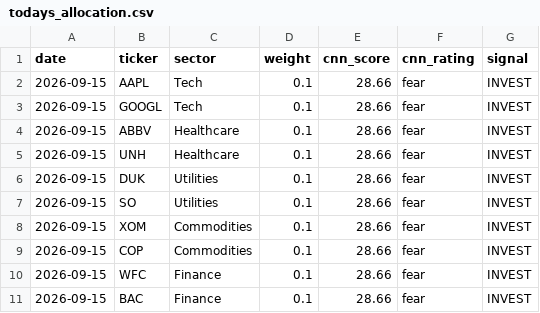
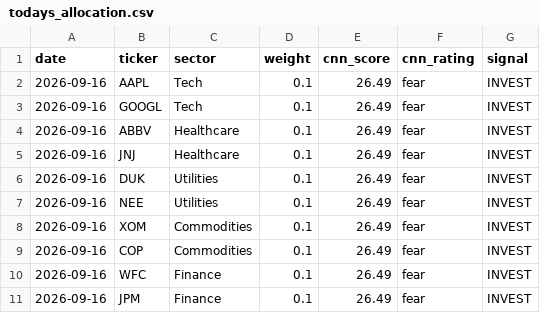
Before and after one commit to vkv23001/portfolio-optimization, a CSV file: outputs/todays_allocation.csv, drawn as a sheet.

```diff
--- a/outputs/todays_allocation.csv
+++ b/outputs/todays_allocation.csv
@@ -1,11 +1,11 @@
 date,ticker,sector,weight,cnn_score,cnn_rating,signal
-2026-09-15,AAPL,Tech,0.1,28.66,fear,INVEST
-2026-09-15,GOOGL,Tech,0.1,28.66,fear,INVEST
-2026-09-15,ABBV,Healthcare,0.1,28.66,fear,INVEST
-2026-09-15,UNH,Healthcare,0.1,28.66,fear,INVEST
-2026-09-15,DUK,Utilities,0.1,28.66,fear,INVEST
-2026-09-15,SO,Utilities,0.1,28.66,fear,INVEST
-2026-09-15,XOM,Commodities,0.1,28.66,fear,INVEST
-2026-09-15,COP,Commodities,0.1,28.66,fear,INVEST
-2026-09-15,WFC,Finance,0.1,28.66,fear,INVEST
-2026-09-15,BAC,Finance,0.1,28.66,fear,INVEST
+2026-09-16,AAPL,Tech,0.1,26.49,fear,INVEST
+2026-09-16,GOOGL,Tech,0.1,26.49,fear,INVEST
+2026-09-16,ABBV,Healthcare,0.1,26.49,fear,INVEST
+2026-09-16,JNJ,Healthcare,0.1,26.49,fear,INVEST
+2026-09-16,DUK,Utilities,0.1,26.49,fear,INVEST
+2026-09-16,NEE,Utilities,0.1,26.49,fear,INVEST
+2026-09-16,XOM,Commodities,0.1,26.49,fear,INVEST
+2026-09-16,COP,Commodities,0.1,26.49,fear,INVEST
+2026-09-16,WFC,Finance,0.1,26.49,fear,INVEST
+2026-09-16,JPM,Finance,0.1,26.49,fear,INVEST
```
Also changed, not shown: outputs/portfolio_values.csv, outputs/summary.csv, 5 other files.
